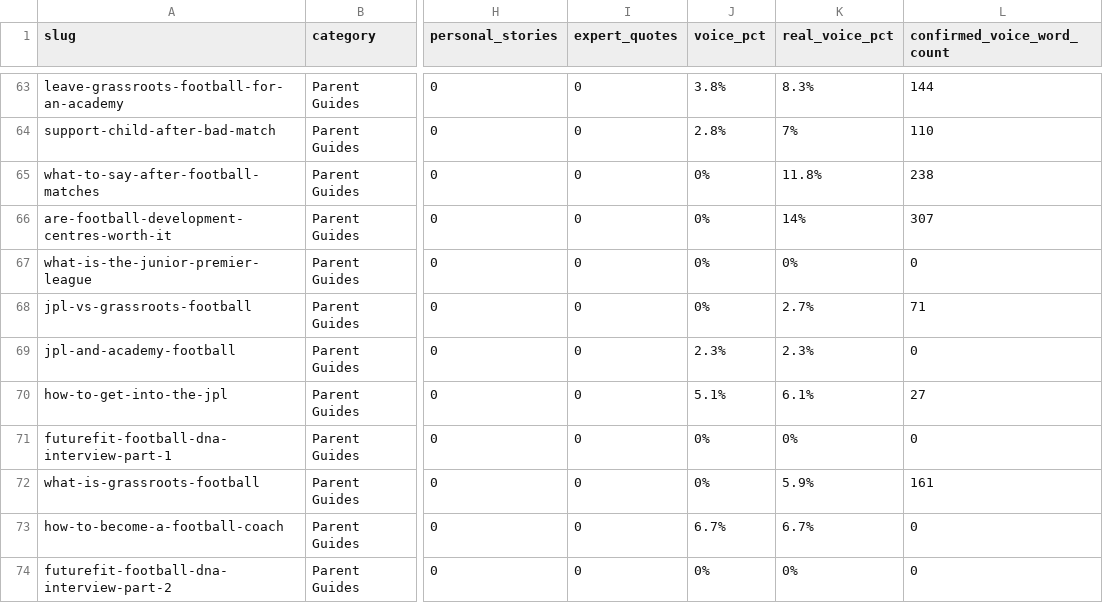
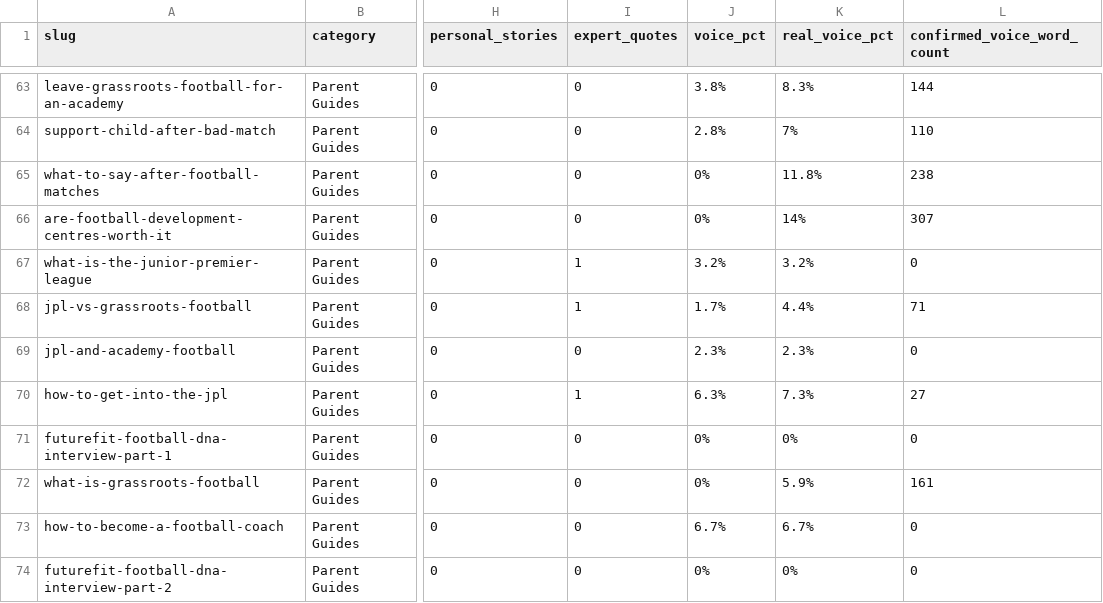
Before and after one commit to grahamjenner84-dot/football-parent, a CSV file: seo-data/reports/content-status.csv, drawn as a sheet; only a part is shown, gaps mark what is left out; the diff covers the shown part only; the diff names each change by its address in the sheet, - before the commit and + after, or states it on an @@ line.

```diff
--- a/seo-data/reports/content-status.csv
+++ b/seo-data/reports/content-status.csv
-I67:I68 (expert_quotes): 0
+I67:I68 (expert_quotes): 1
-J67 (voice_pct): 0%
+J67 (voice_pct): 3.2%
-K67 (real_voice_pct): 0%
+K67 (real_voice_pct): 3.2%
-J68 (voice_pct): 0%
+J68 (voice_pct): 1.7%
-K68 (real_voice_pct): 2.7%
+K68 (real_voice_pct): 4.4%
-I70 (expert_quotes): 0
+I70 (expert_quotes): 1
-J70 (voice_pct): 5.1%
+J70 (voice_pct): 6.3%
-K70 (real_voice_pct): 6.1%
+K70 (real_voice_pct): 7.3%
```
Also changed, not shown: 1 added row and 16 edited cells elsewhere in this file, link-audit-tasks.csv, 6 other files.
